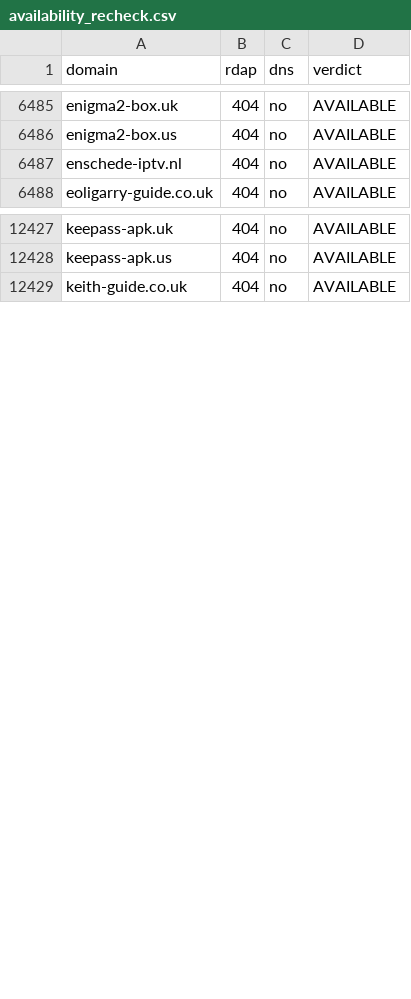
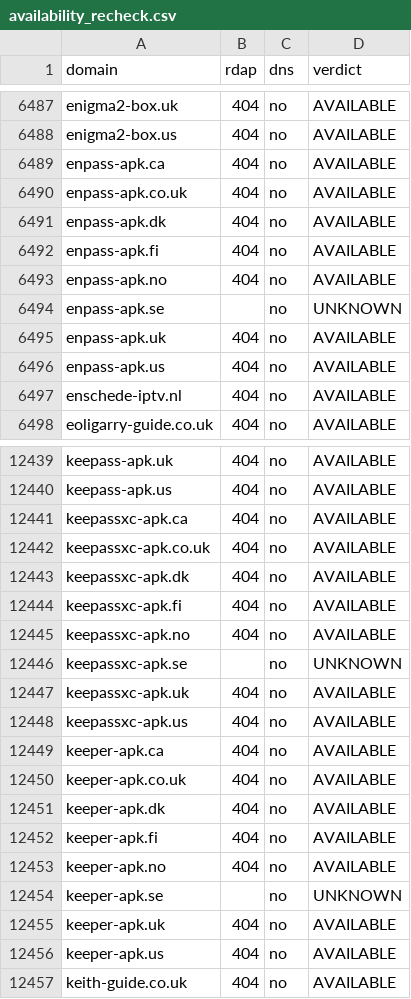
Before and after one commit to CryptoNews24/edit, a CSV file: research/iptv-seo/availability_recheck.csv, drawn as a sheet; only a part is shown, gaps mark what is left out; the diff covers the shown part only.

```diff
--- a/research/iptv-seo/availability_recheck.csv
+++ b/research/iptv-seo/availability_recheck.csv
@@ -6486,2 +6488,10 @@ enigma2-box.uk,404,no,AVAILABLE
 enigma2-box.us,404,no,AVAILABLE
+enpass-apk.ca,404,no,AVAILABLE
+enpass-apk.co.uk,404,no,AVAILABLE
+enpass-apk.dk,404,no,AVAILABLE
+enpass-apk.fi,404,no,AVAILABLE
+enpass-apk.no,404,no,AVAILABLE
+enpass-apk.se,,no,UNKNOWN
+enpass-apk.uk,404,no,AVAILABLE
+enpass-apk.us,404,no,AVAILABLE
 enschede-iptv.nl,404,no,AVAILABLE
@@ -12428,2 +12440,18 @@ keepass-apk.uk,404,no,AVAILABLE
 keepass-apk.us,404,no,AVAILABLE
+keepassxc-apk.ca,404,no,AVAILABLE
+keepassxc-apk.co.uk,404,no,AVAILABLE
+keepassxc-apk.dk,404,no,AVAILABLE
+keepassxc-apk.fi,404,no,AVAILABLE
+keepassxc-apk.no,404,no,AVAILABLE
+keepassxc-apk.se,,no,UNKNOWN
+keepassxc-apk.uk,404,no,AVAILABLE
+keepassxc-apk.us,404,no,AVAILABLE
+keeper-apk.ca,404,no,AVAILABLE
+keeper-apk.co.uk,404,no,AVAILABLE
+keeper-apk.dk,404,no,AVAILABLE
+keeper-apk.fi,404,no,AVAILABLE
+keeper-apk.no,404,no,AVAILABLE
+keeper-apk.se,,no,UNKNOWN
+keeper-apk.uk,404,no,AVAILABLE
+keeper-apk.us,404,no,AVAILABLE
 keith-guide.co.uk,404,no,AVAILABLE
```
Also changed, not shown: 24 added rows elsewhere in this file, research/iptv-seo/canva/iptv-domains-canva-import.csv, 9 other files.
